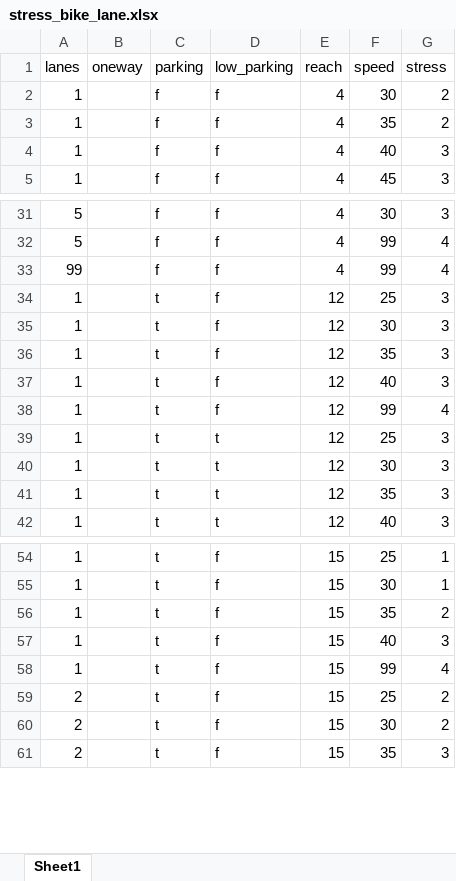
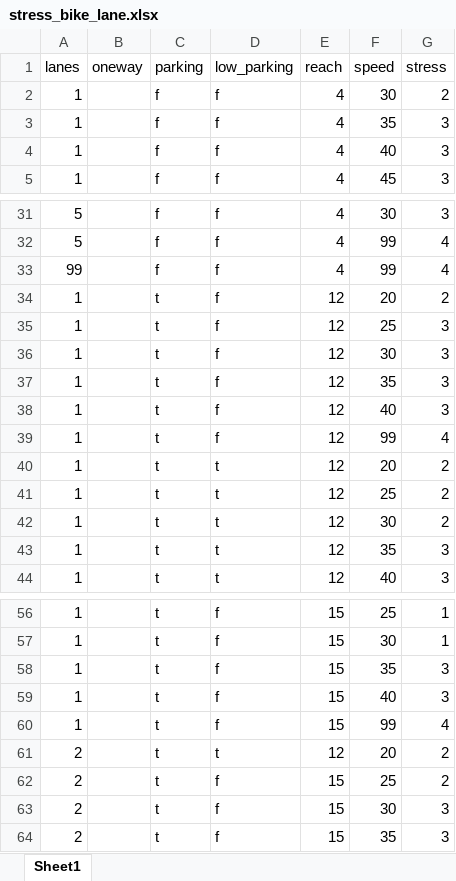
Before and after one commit to tooledesign/pybna, an Excel workbook: pybna/sql/stress/tables/stress_bike_lane.xlsx, sheet Sheet1, drawn as a sheet; only a part is shown, gaps mark what is left out; values as stored, in another font and other column widths than the file's, no borders; addresses are those after the commit; the diff names each change by its address in the sheet, - before the commit and + after, or states it on an @@ line.

Commit message:
Stress fixes

```diff
--- a/pybna/sql/stress/tables/stress_bike_lane.xlsx (sheet Sheet1)
+++ b/pybna/sql/stress/tables/stress_bike_lane.xlsx (sheet Sheet1)
-G3 (stress): 2
+G3 (stress): 3
+row 34: 1 |  | t | f | 12 | 20 | 2
+row 40: 1 |  | t | t | 12 | 20 | 2
-G41:G42 (stress): 3
+G41:G42 (stress): 2
-G58 (stress): 2
+G58 (stress): 3
+row 61: 2 |  | t | t | 12 | 20 | 2
-G63 (stress): 2
+G63 (stress): 3
```
Also changed, not shown: 3 other files.
